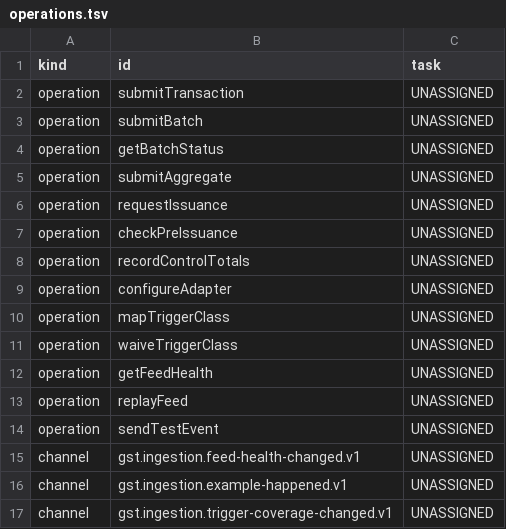
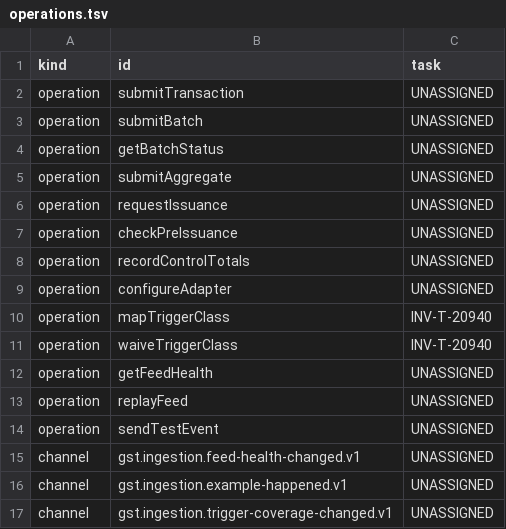
Before and after one commit to dynokore/DynoInvoice, a TSV file: svc-ingestion/operations.tsv, drawn as a sheet.

```diff
--- a/svc-ingestion/operations.tsv
+++ b/svc-ingestion/operations.tsv
@@ -9,4 +9,4 @@ operation	recordControlTotals	UNASSIGNED
 operation	configureAdapter	UNASSIGNED
-operation	mapTriggerClass	UNASSIGNED
-operation	waiveTriggerClass	UNASSIGNED
+operation	mapTriggerClass	INV-T-20940
+operation	waiveTriggerClass	INV-T-20940
 operation	getFeedHealth	UNASSIGNED
```
Also changed, not shown: svc-ingestion/ac-keys.tsv, 2 other files.
